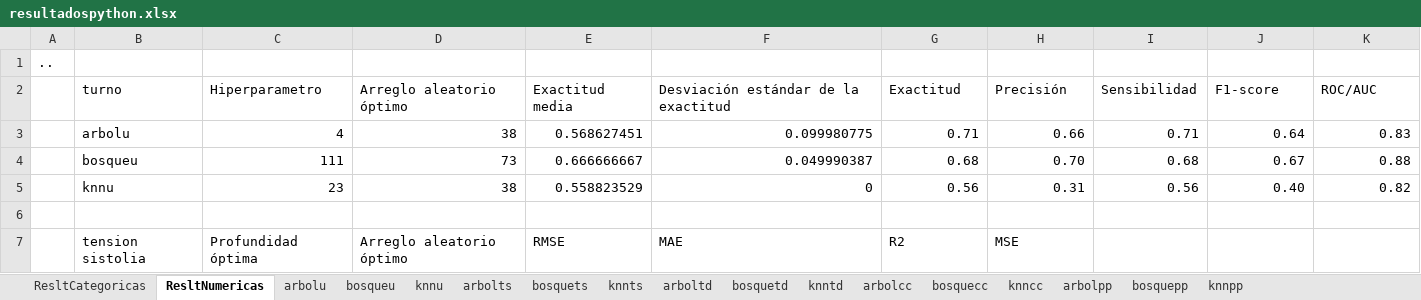
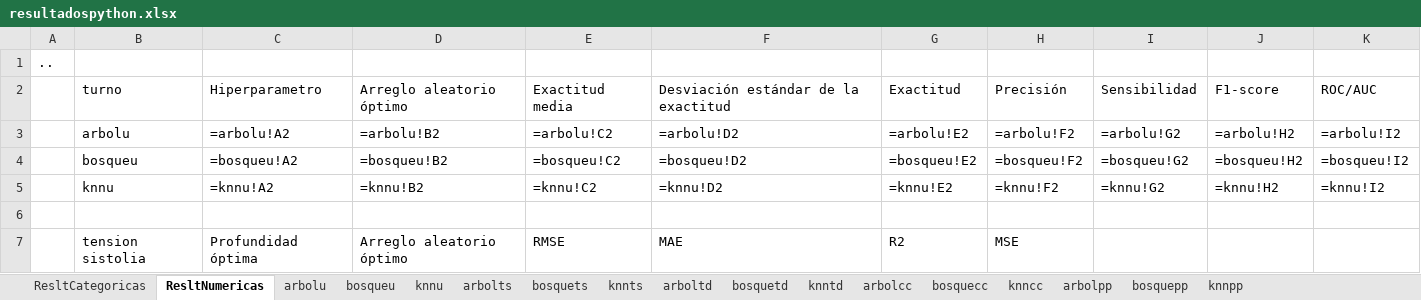
Before and after one commit to paco-da/utilidad_clinica_ml, an Excel workbook: resultadospython.xlsx, sheet ResltNumericas, drawn as a sheet; only a part is shown; values as stored, in another font and other column widths than the file's, no borders; formulas without a stored value are shown as written; conditional formats and table styles not drawn; the diff covers the shown part only; the diff names each change by its address in the sheet, - before the commit and + after, or states it on an @@ line.

```diff
--- a/resultadospython.xlsx (sheet ResltNumericas)
+++ b/resultadospython.xlsx (sheet ResltNumericas)
-C3: 4
+C3: =arbolu!A2
-D3: 38
+D3: =arbolu!B2
-E3: 0.568627451
+E3: =arbolu!C2
-F3: 0.099980775
+F3: =arbolu!D2
-G3: 0.71
+G3: =arbolu!E2
-H3: 0.66
+H3: =arbolu!F2
-I3: 0.71
+I3: =arbolu!G2
-J3: 0.64
+J3: =arbolu!H2
-K3: 0.83
+K3: =arbolu!I2
-C4: 111
+C4: =bosqueu!A2
-D4: 73
+D4: =bosqueu!B2
-E4: 0.666666667
+E4: =bosqueu!C2
-F4: 0.049990387
+F4: =bosqueu!D2
-G4: 0.68
+G4: =bosqueu!E2
-H4: 0.70
+H4: =bosqueu!F2
-I4: 0.68
+I4: =bosqueu!G2
-J4: 0.67
+J4: =bosqueu!H2
-K4: 0.88
+K4: =bosqueu!I2
-C5: 23
+C5: =knnu!A2
-D5: 38
+D5: =knnu!B2
-E5: 0.558823529
+E5: =knnu!C2
-F5: 0
+F5: =knnu!D2
-G5: 0.56
+G5: =knnu!E2
-H5: 0.31
+H5: =knnu!F2
-I5: 0.56
+I5: =knnu!G2
-J5: 0.40
+J5: =knnu!H2
-K5: 0.82
+K5: =knnu!I2
```
Also changed, not shown: 72 edited cells elsewhere in this sheet, sheet ResltCategoricas, datos.xlsx, 1 other file.
